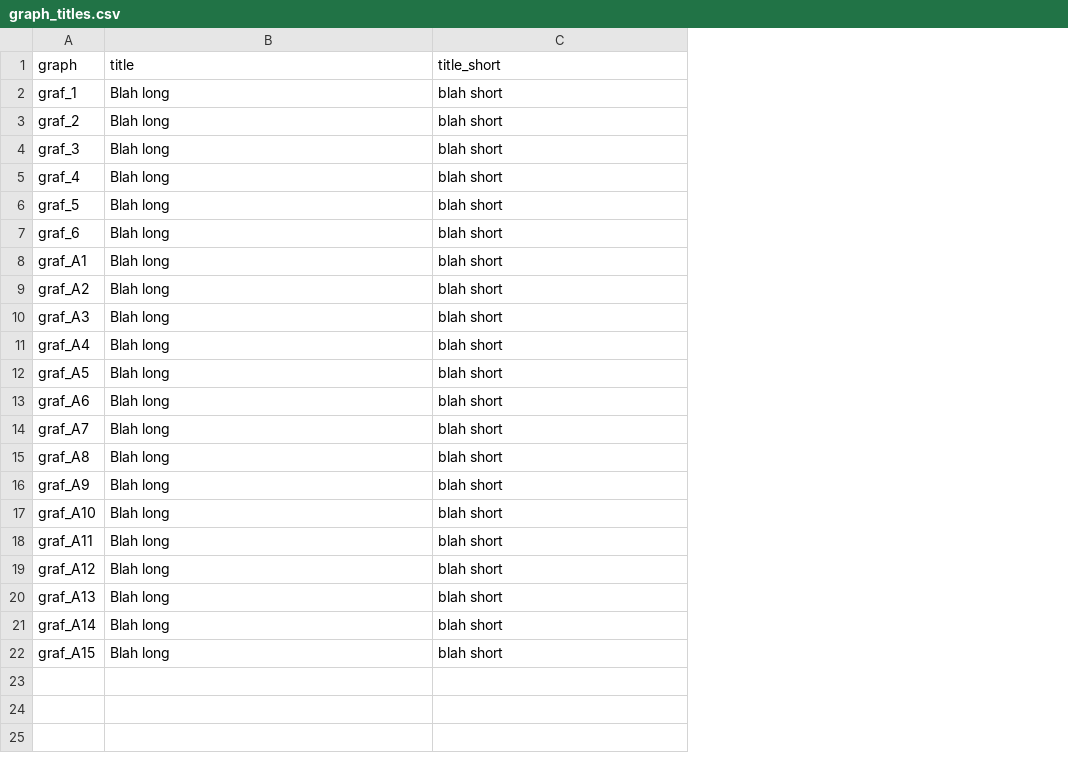
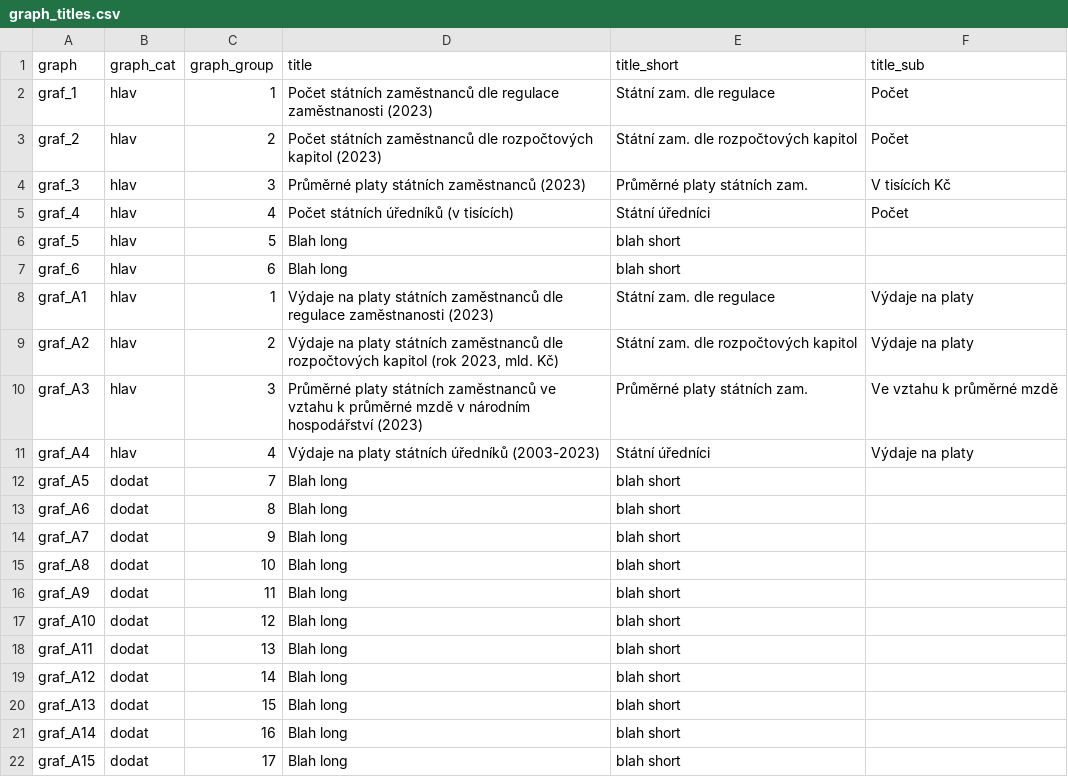
Before and after one commit to dan-bart/urednici_2021, a CSV file: graph_titles.csv, drawn as a sheet; addresses are those after the commit; the diff names each change by its address in the sheet, - before the commit and + after, or states it on an @@ line.

Commit message:
- new format of the graph_titles - font fixes in the graphs.R - new graphs_mod_long for a single-page web format

```diff
--- a/graph_titles.csv
+++ b/graph_titles.csv
+column B (graph_cat), rows 2-22: hlav | hlav | hlav | hlav | hlav | hlav | hlav | hlav | hlav | hlav | dodat | dodat | dodat | dodat | dodat | dodat | dodat | dodat | dodat | dodat | dodat
+column C (graph_group), rows 2-22: 1 | 2 | 3 | 4 | 5 | 6 | 1 | 2 | 3 | 4 | 7 | 8 | 9 | 10 | 11 | 12 | 13 | 14 | 15 | 16 | 17
+column F (title_sub), rows 2-11: Počet | Počet | V tisících Kč | Počet |  |  | Výdaje na platy | Výdaje na platy | Ve vztahu k průměrné mzdě | Výdaje na platy
-D2 (title): Blah long
+D2 (title): Počet státních zaměstnanců dle regulace zaměstnanosti (2023)
-E2 (title_short): blah short
+E2 (title_short): Státní zam. dle regulace
-D3 (title): Blah long
+D3 (title): Počet státních zaměstnanců dle rozpočtových kapitol (2023)
-E3 (title_short): blah short
+E3 (title_short): Státní zam. dle rozpočtových kapitol
-D4 (title): Blah long
+D4 (title): Průměrné platy státních zaměstnanců (2023)
-E4 (title_short): blah short
+E4 (title_short): Průměrné platy státních zam.
-D5 (title): Blah long
+D5 (title): Počet státních úředníků (v tisících)
-E5 (title_short): blah short
+E5 (title_short): Státní úředníci
-D8 (title): Blah long
+D8 (title): Výdaje na platy státních zaměstnanců dle regulace zaměstnanosti (2023)
-E8 (title_short): blah short
+E8 (title_short): Státní zam. dle regulace
-D9 (title): Blah long
+D9 (title): Výdaje na platy státních zaměstnanců dle rozpočtových kapitol (rok 2023, mld. Kč)
-E9 (title_short): blah short
+E9 (title_short): Státní zam. dle rozpočtových kapitol
-D10 (title): Blah long
+D10 (title): Průměrné platy státních zaměstnanců ve vztahu k průměrné mzdě v národním hospodářství (2023)
-E10 (title_short): blah short
+E10 (title_short): Průměrné platy státních zam.
-D11 (title): Blah long
+D11 (title): Výdaje na platy státních úředníků (2003-2023)
-E11 (title_short): blah short
+E11 (title_short): Státní úředníci
```
Also changed, not shown: 2 other files.
